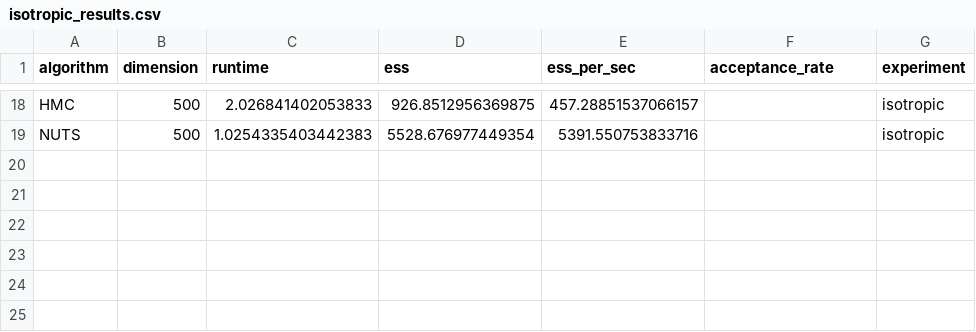
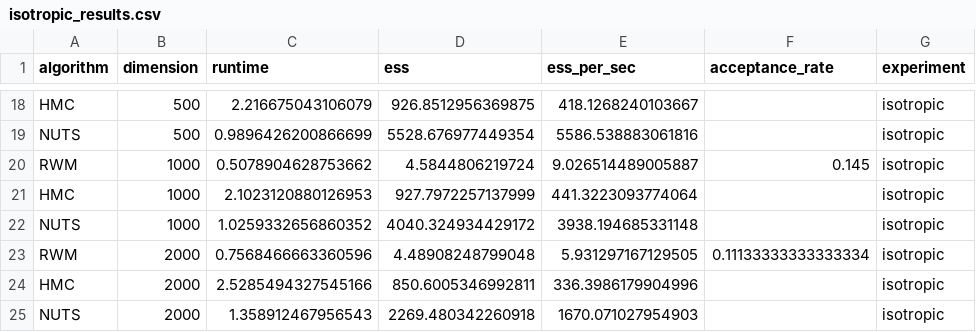
Before and after one commit to linusraaen/masterThesis, a CSV file: results/csv/isotropic_results.csv, drawn as a sheet; only a part is shown, gaps mark what is left out; the diff covers the shown part only; the diff names each change by its address in the sheet, - before the commit and + after, or states it on an @@ line.

```diff
--- a/results/csv/isotropic_results.csv
+++ b/results/csv/isotropic_results.csv
-C18 (runtime): 2.026841402053833
+C18 (runtime): 2.216675043106079
-E18 (ess_per_sec): 457.28851537066157
+E18 (ess_per_sec): 418.1268240103667
-C19 (runtime): 1.0254335403442383
+C19 (runtime): 0.9896426200866699
-E19 (ess_per_sec): 5391.550753833716
+E19 (ess_per_sec): 5586.538883061816
+row 20: RWM | 1000 | 0.5078904628753662 | 4.5844806219724 | 9.026514489005887 | 0.145 | isotropic
+row 21: HMC | 1000 | 2.1023120880126953 | 927.7972257137999 | 441.3223093774064 |  | isotropic
+row 22: NUTS | 1000 | 1.0259332656860352 | 4040.324934429172 | 3938.194685331148 |  | isotropic
+row 23: RWM | 2000 | 0.7568466663360596 | 4.48908248799048 | 5.931297167129505 | 0.11133333333333334 | isotropic
+row 24: HMC | 2000 | 2.5285494327545166 | 850.6005346992811 | 336.3986179904996 |  | isotropic
+row 25: NUTS | 2000 | 1.358912467956543 | 2269.480342260918 | 1670.071027954903 |  | isotropic
```
Also changed, not shown: 6 added rows, 6 removed rows and 20 edited cells elsewhere in this file, results/csv/all_results.csv, results/csv/funnel_results.csv, 19 other files.
